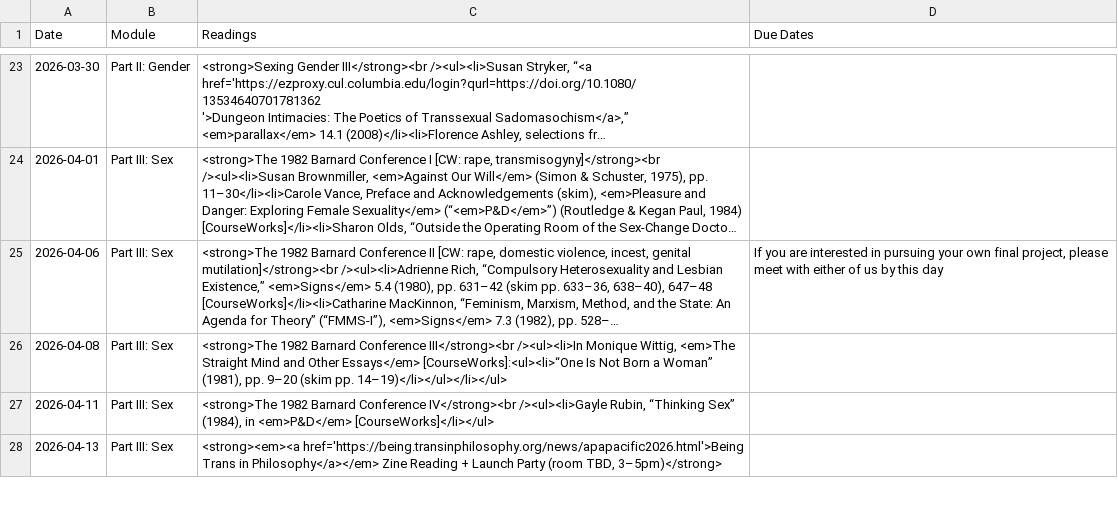
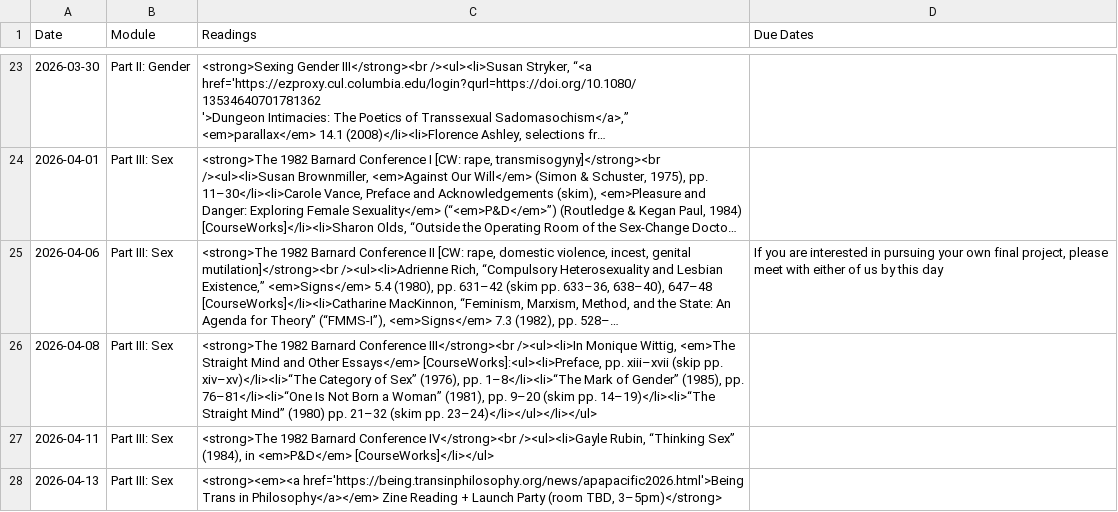
Before and after one commit to dingherself/love-gender-sex, a CSV file: _data/schedule.csv, drawn as a sheet; only a part is shown, gaps mark what is left out; long unchanged cells end in …; the diff names each change by its address in the sheet, - before the commit and + after, or states it on an @@ line.

Commit message:
update readings

```diff
--- a/_data/schedule.csv
+++ b/_data/schedule.csv
-C26 (Readings): …Other Essays</em> [CourseWorks]:<ul><li>“One Is Not Born a Woman” (1981), pp. 9–20 (skim pp. 14–19)</li></ul></li></ul>
+C26 (Readings): …Other Essays</em> [CourseWorks]:<ul><li>Preface, pp. xiii–xvii (skip pp. xiv–xv)</li><li>“The Category of Sex” (1976), pp. 1–8</li><li>“The Mark of Gender” (1985), pp. 76–81</li><li>“One Is Not Born a Woman” (1981), pp. 9–20 (skim pp. 14–19)</li><li>“The Straight Mind” (1980) pp. 21–32 (skim pp. 23–24)</li></ul></li></ul>
```
